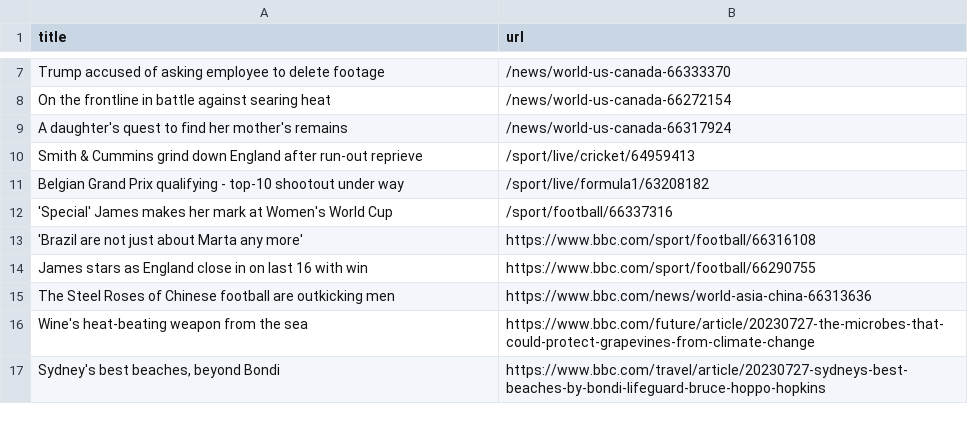
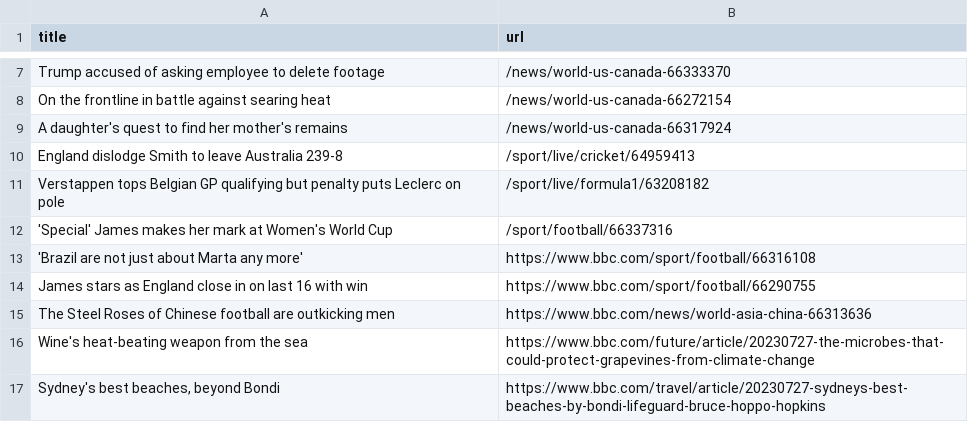
Before and after one commit to ramanshreya/automatic-scraper, a CSV file: bbc.csv, drawn as a sheet; only a part is shown, gaps mark what is left out.

```diff
--- a/bbc.csv
+++ b/bbc.csv
@@ -9,4 +9,4 @@ On the frontline in battle against searing heat,/news/world-us-canada-66272154
 A daughter's quest to find her mother's remains,/news/world-us-canada-66317924
-Smith & Cummins grind down England after run-out reprieve,/sport/live/cricket/64959413
-Belgian Grand Prix qualifying - top-10 shootout under way,/sport/live/formula1/63208182
+England dislodge Smith to leave Australia 239-8,/sport/live/cricket/64959413
+Verstappen tops Belgian GP qualifying but penalty puts Leclerc on pole,/sport/live/formula1/63208182
 'Special' James makes her mark at Women's World Cup,/sport/football/66337316
```
